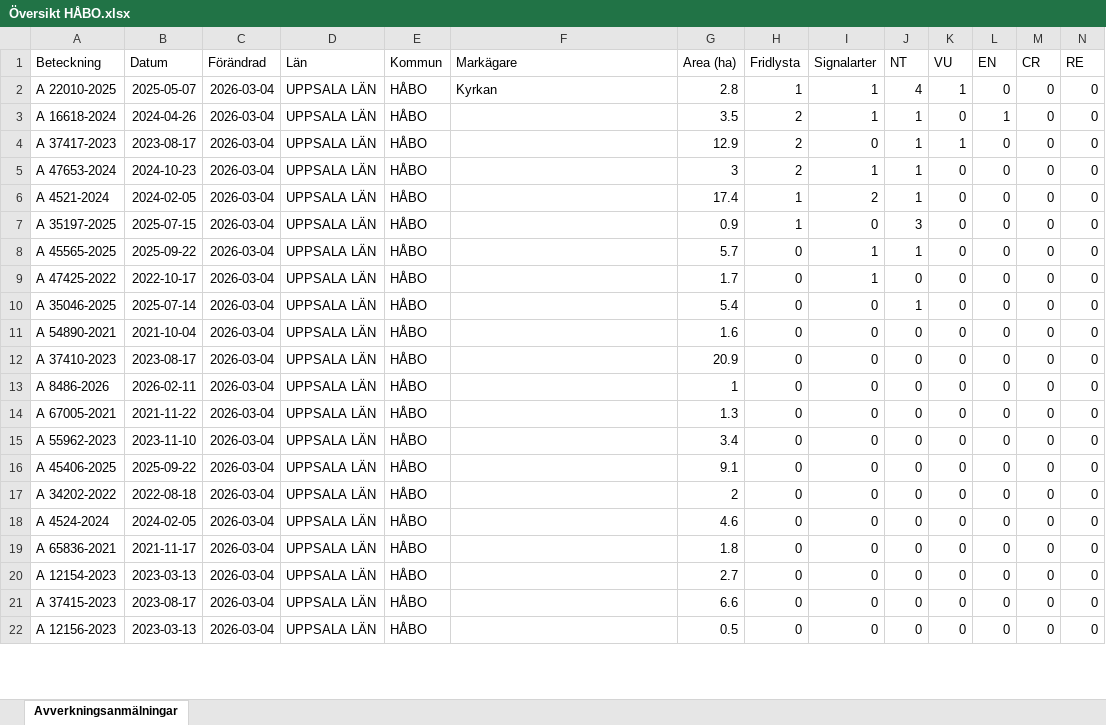
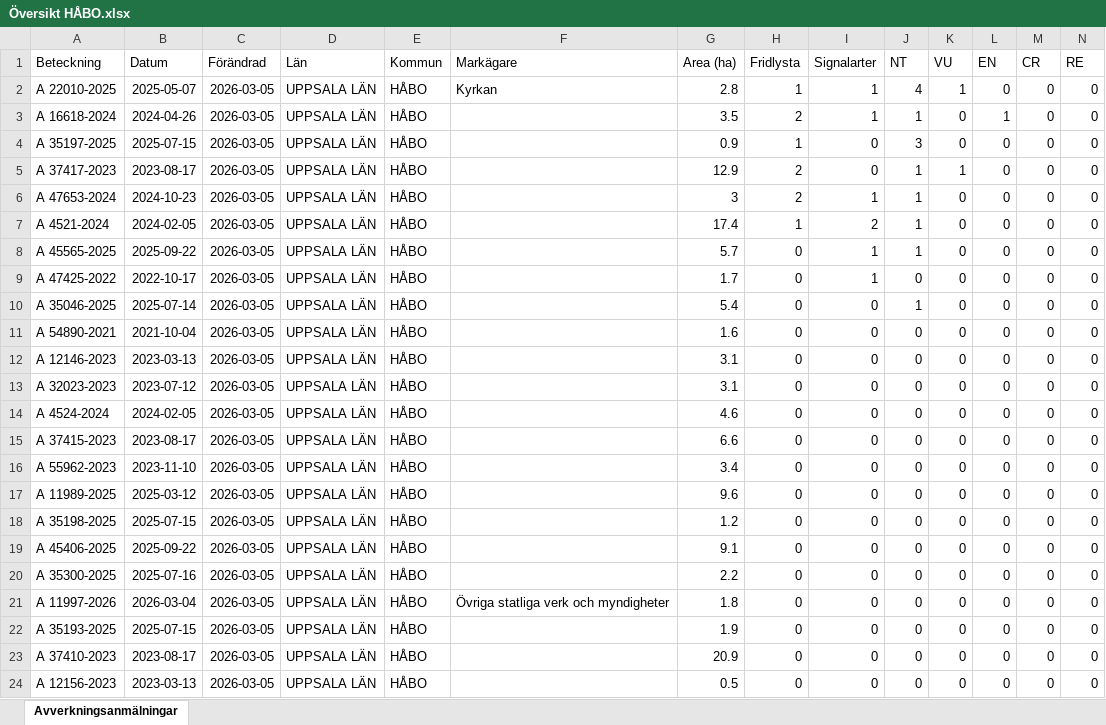
Before and after one commit to klasma/Logging_0305, an Excel workbook: Översikt HÅBO.xlsx, sheet Avverkningsanmälningar, drawn as a sheet; only a part is shown; values as stored, in another font and other column widths than the file's, no borders; removed rows and columns are numbered as before the commit, all else as after; rows hold the shown columns only; the diff covers the shown part only; the diff names each change by its address in the sheet, - before the commit and + after, or states it on an @@ line.

```diff
--- a/Översikt HÅBO.xlsx (sheet Avverkningsanmälningar)
+++ b/Översikt HÅBO.xlsx (sheet Avverkningsanmälningar)
-C2:C3 (Förändrad): 2026-03-04
+C2:C3 (Förändrad): 2026-03-05
+row 4: A 35197-2025 | 2025-07-15 | 2026-03-05 | UPPSALA LÄN | HÅBO |  | 0.9 | 1 | 0 | 3 | 0 | 0 | 0 | 0
-C5:C7 (Förändrad): 2026-03-04
+C5:C7 (Förändrad): 2026-03-05
-row 7: A 35197-2025 | 2025-07-15 | 2026-03-04 | UPPSALA LÄN | HÅBO |  | 0.9 | 1 | 0 | 3 | 0 | 0 | 0 | 0
-C8:C11 (Förändrad): 2026-03-04
+C8:C11 (Förändrad): 2026-03-05
+row 12: A 12146-2023 | 2023-03-13 | 2026-03-05 | UPPSALA LÄN | HÅBO |  | 3.1 | 0 | 0 | 0 | 0 | 0 | 0 | 0
-A13 (Beteckning): A 37410-2023
+A13 (Beteckning): A 32023-2023
-B13 (Datum): 2023-08-17
+B13 (Datum): 2023-07-12
-C13:C16 (Förändrad): 2026-03-04
+C13:C16 (Förändrad): 2026-03-05
-G13 (Area (ha)): 20.9
+G13 (Area (ha)): 3.1
-A14 (Beteckning): A 8486-2026
+A14 (Beteckning): A 4524-2024
-B14 (Datum): 2026-02-11
+B14 (Datum): 2024-02-05
-G14 (Area (ha)): 1
+G14 (Area (ha)): 4.6
-A15 (Beteckning): A 67005-2021
+A15 (Beteckning): A 37415-2023
-B15 (Datum): 2021-11-22
+B15 (Datum): 2023-08-17
-G15 (Area (ha)): 1.3
+G15 (Area (ha)): 6.6
+row 17: A 11989-2025 | 2025-03-12 | 2026-03-05 | UPPSALA LÄN | HÅBO |  | 9.6 | 0 | 0 | 0 | 0 | 0 | 0 | 0
+row 18: A 35198-2025 | 2025-07-15 | 2026-03-05 | UPPSALA LÄN | HÅBO |  | 1.2 | 0 | 0 | 0 | 0 | 0 | 0 | 0
-C19:C20 (Förändrad): 2026-03-04
+C19:C20 (Förändrad): 2026-03-05
-A20 (Beteckning): A 34202-2022
+A20 (Beteckning): A 35300-2025
-B20 (Datum): 2022-08-18
+B20 (Datum): 2025-07-16
-G20 (Area (ha)): 2
+G20 (Area (ha)): 2.2
-row 18: A 4524-2024 | 2024-02-05 | 2026-03-04 | UPPSALA LÄN | HÅBO |  | 4.6 | 0 | 0 | 0 | 0 | 0 | 0 | 0
-A21 (Beteckning): A 65836-2021
+A21 (Beteckning): A 11997-2026
-B21 (Datum): 2021-11-17
+B21 (Datum): 2026-03-04
-C21:C24 (Förändrad): 2026-03-04
+C21:C24 (Förändrad): 2026-03-05
-F21 (Markägare): (empty)
+F21 (Markägare): Övriga statliga verk och myndigheter
-A22 (Beteckning): A 12154-2023
+A22 (Beteckning): A 35193-2025
-B22 (Datum): 2023-03-13
+B22 (Datum): 2025-07-15
-G22 (Area (ha)): 2.7
+G22 (Area (ha)): 1.9
-A23 (Beteckning): A 37415-2023
+A23 (Beteckning): A 37410-2023
-G23 (Area (ha)): 6.6
+G23 (Area (ha)): 20.9
```
Also changed, not shown: 2 added rows, 3 removed rows and 19 edited cells elsewhere in this sheet, artfynd/A 16618-2024 artfynd.xlsx, artfynd/A 22010-2025 artfynd.xlsx, 46 other files.
